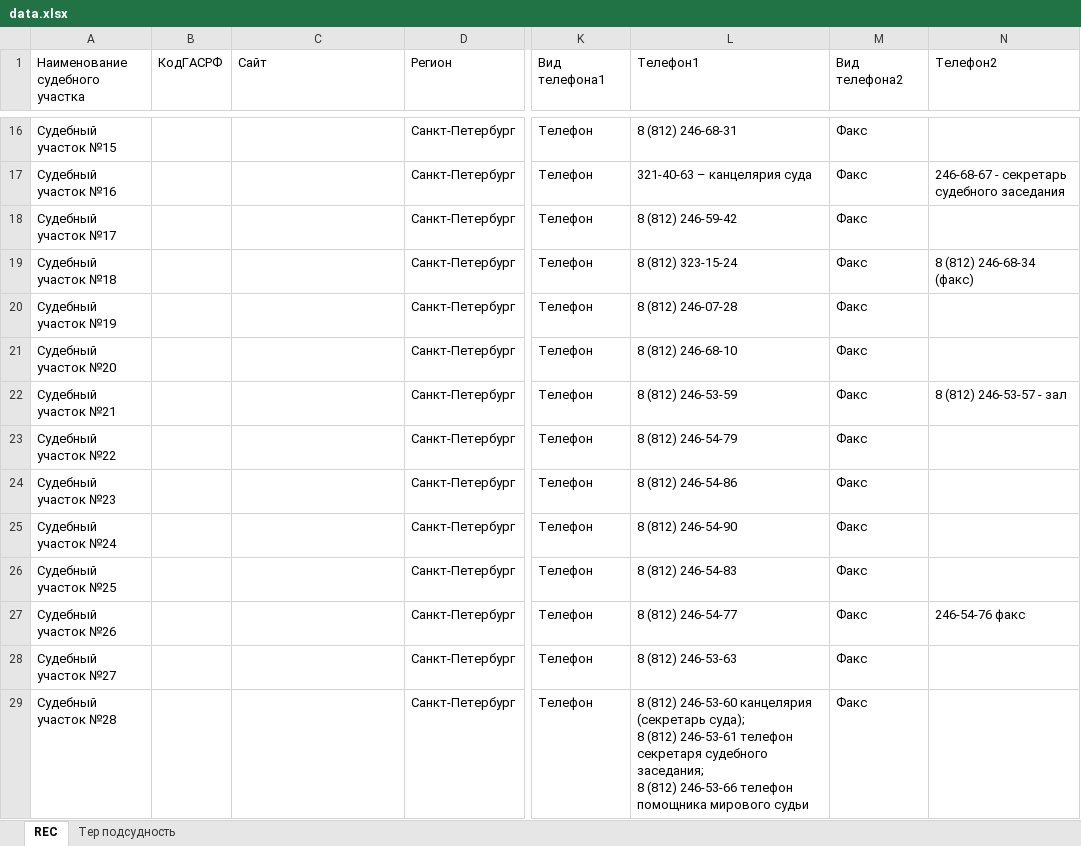
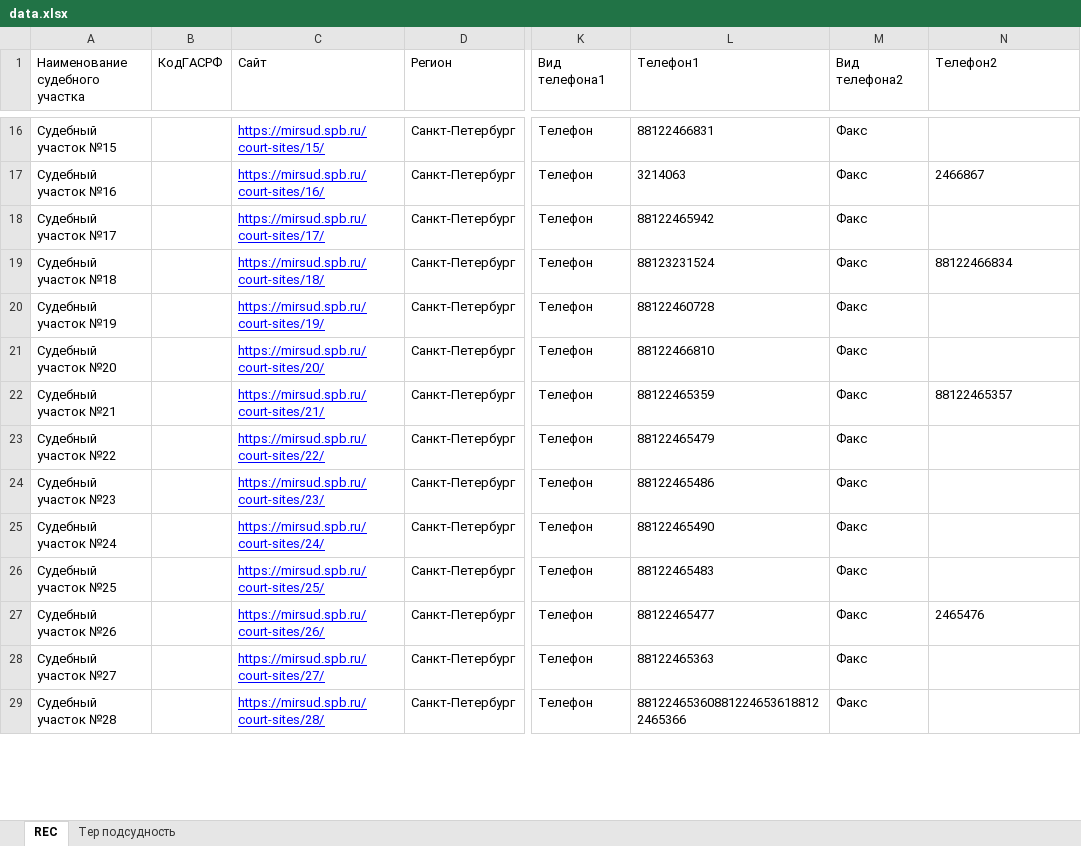
Before and after one commit to devvourer/spb_courts, an Excel workbook: xlsx/data.xlsx, sheet REC, drawn as a sheet; only a part is shown, gaps mark what is left out; values as stored, in another font and other column widths than the file's, no borders; ↵ is a line break in a cell; the diff covers the shown part only; the diff names each change by its address in the sheet, - before the commit and + after, or states it on an @@ line.

```diff
--- a/xlsx/data.xlsx (sheet REC)
+++ b/xlsx/data.xlsx (sheet REC)
-C16 (Сайт): (empty)
+C16 (Сайт): https://mirsud.spb.ru/court-sites/15/
-L16 (Телефон1): 8 (812) 246-68-31
+L16 (Телефон1): 88122466831
-C17 (Сайт): (empty)
+C17 (Сайт): https://mirsud.spb.ru/court-sites/16/
-L17 (Телефон1): 321-40-63 – канцелярия суда
+L17 (Телефон1): 3214063
-N17 (Телефон2): 246-68-67 - секретарь судебного заседания
+N17 (Телефон2): 2466867
-C18 (Сайт): (empty)
+C18 (Сайт): https://mirsud.spb.ru/court-sites/17/
-L18 (Телефон1): 8 (812) 246-59-42
+L18 (Телефон1): 88122465942
-C19 (Сайт): (empty)
+C19 (Сайт): https://mirsud.spb.ru/court-sites/18/
-L19 (Телефон1): 8 (812) 323-15-24
+L19 (Телефон1): 88123231524
-N19 (Телефон2): 8 (812) 246-68-34 (факс)
+N19 (Телефон2): 88122466834
-C20 (Сайт): (empty)
+C20 (Сайт): https://mirsud.spb.ru/court-sites/19/
-L20 (Телефон1): 8 (812) 246-07-28
+L20 (Телефон1): 88122460728
-C21 (Сайт): (empty)
+C21 (Сайт): https://mirsud.spb.ru/court-sites/20/
-L21 (Телефон1): 8 (812) 246-68-10
+L21 (Телефон1): 88122466810
-C22 (Сайт): (empty)
+C22 (Сайт): https://mirsud.spb.ru/court-sites/21/
-L22 (Телефон1): 8 (812) 246-53-59
+L22 (Телефон1): 88122465359
-N22 (Телефон2): 8 (812) 246-53-57 - зал
+N22 (Телефон2): 88122465357
-C23 (Сайт): (empty)
+C23 (Сайт): https://mirsud.spb.ru/court-sites/22/
-L23 (Телефон1): 8 (812) 246-54-79
+L23 (Телефон1): 88122465479
-C24 (Сайт): (empty)
+C24 (Сайт): https://mirsud.spb.ru/court-sites/23/
-L24 (Телефон1): 8 (812) 246-54-86
+L24 (Телефон1): 88122465486
-C25 (Сайт): (empty)
+C25 (Сайт): https://mirsud.spb.ru/court-sites/24/
-L25 (Телефон1): 8 (812) 246-54-90
+L25 (Телефон1): 88122465490
-C26 (Сайт): (empty)
+C26 (Сайт): https://mirsud.spb.ru/court-sites/25/
-L26 (Телефон1): 8 (812) 246-54-83
+L26 (Телефон1): 88122465483
-C27 (Сайт): (empty)
+C27 (Сайт): https://mirsud.spb.ru/court-sites/26/
-L27 (Телефон1): 8 (812) 246-54-77
+L27 (Телефон1): 88122465477
-N27 (Телефон2): 246-54-76 факс
+N27 (Телефон2): 2465476
-C28 (Сайт): (empty)
+C28 (Сайт): https://mirsud.spb.ru/court-sites/27/
-L28 (Телефон1): 8 (812) 246-53-63
+L28 (Телефон1): 88122465363
-C29 (Сайт): (empty)
+C29 (Сайт): https://mirsud.spb.ru/court-sites/28/
-L29 (Телефон1): 8 (812) 246-53-60 канцелярия (секретарь суда); ↵ 8 (812) 246-53-61 телефон секретаря судебного заседания; ↵ 8 (812) 246-53-66 телефон помощника мирового судьи
+L29 (Телефон1): 881224653608812246536188122465366
```
Also changed, not shown: 453 edited cells elsewhere in this sheet, sheet Тер подсудность, 5 other files.
